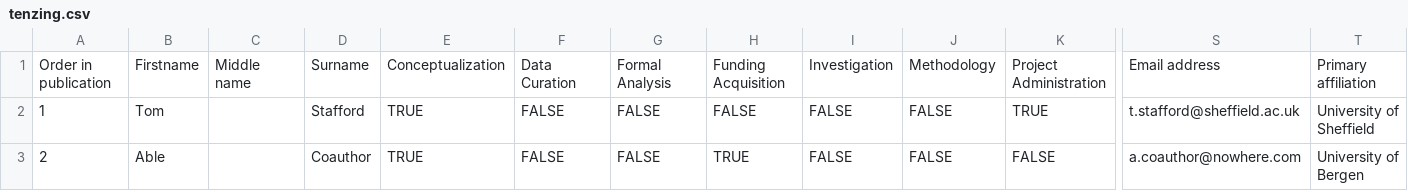
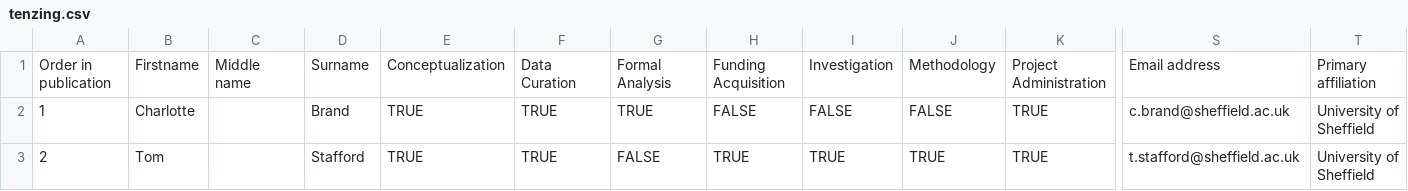
Before and after one commit to lottybrand/Clickbot_analysis, a CSV file: manuscript/tenzing.csv, drawn as a sheet; only a part is shown, gaps mark what is left out; the diff names each change by its address in the sheet, - before the commit and + after, or states it on an @@ line.

Commit message:
credit system

```diff
--- a/manuscript/tenzing.csv
+++ b/manuscript/tenzing.csv
-B2: Tom
+B2: Charlotte
-D2: Stafford
+D2: Brand
-F2:F3: FALSE
+F2:F3: TRUE
-G2: FALSE
+G2: TRUE
-S2: t.stafford@sheffield.ac.uk
+S2: c.brand@sheffield.ac.uk
-B3: Able
+B3: Tom
-D3: Coauthor
+D3: Stafford
-I3: FALSE
+I3: TRUE
-J3: FALSE
+J3: TRUE
-K3: FALSE
+K3: TRUE
-S3: a.coauthor@nowhere.com
+S3: t.stafford@sheffield.ac.uk
-T3: University of Bergen
+T3: University of Sheffield
```
